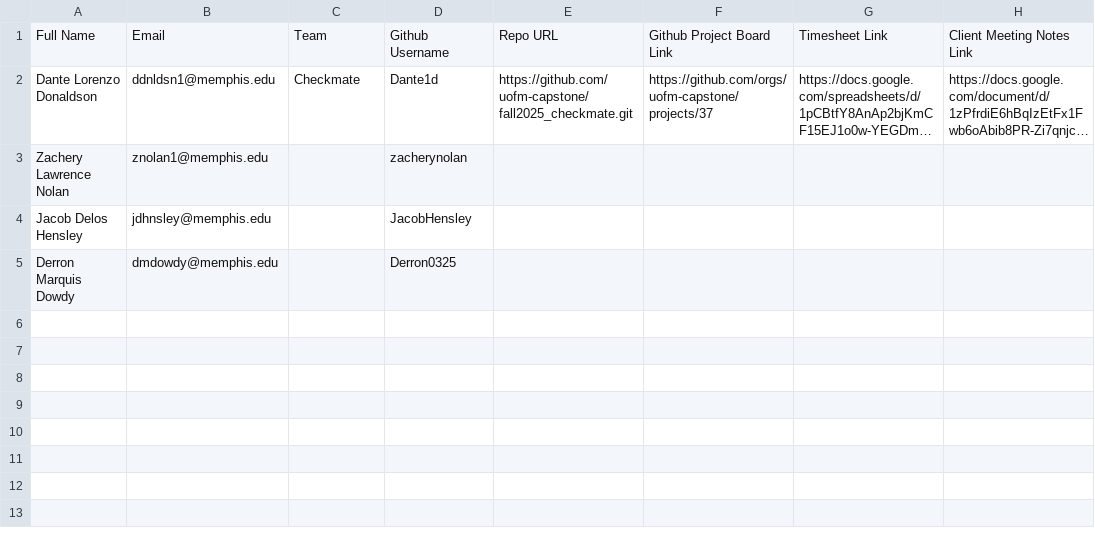
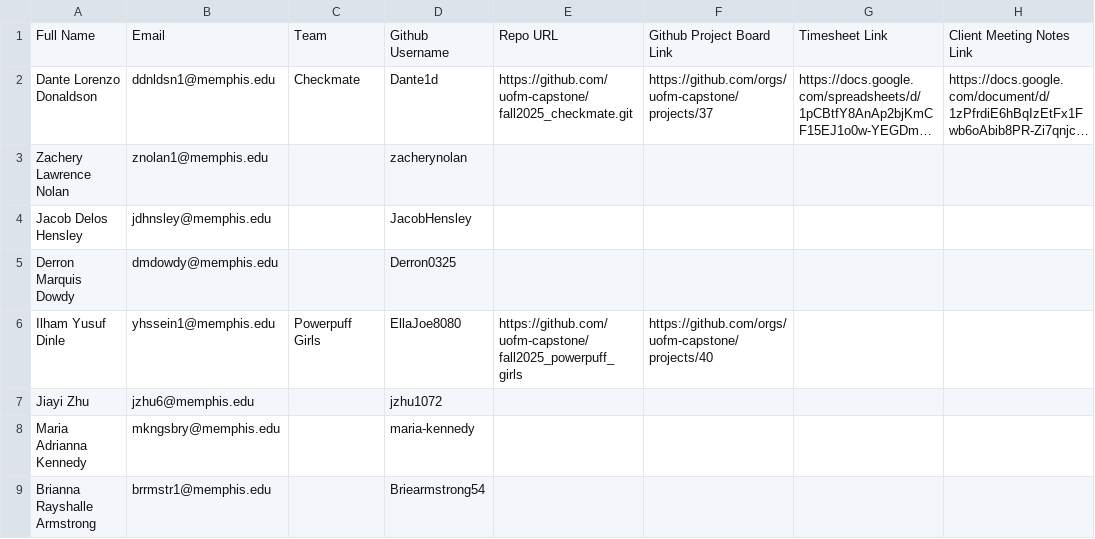
Before and after one commit to uofm-capstone/fall2025_checkmate, a CSV file: lib/assets/checkmate_student.csv, drawn as a sheet; long unchanged cells end in …; the diff names each change by its address in the sheet, - before the commit and + after, or states it on an @@ line.

```diff
--- a/lib/assets/checkmate_student.csv
+++ b/lib/assets/checkmate_student.csv
+row 6: Ilham Yusuf Dinle | yhssein1@memphis.edu | Powerpuff Girls | EllaJoe8080 | https://github.com/uofm-capstone/fall2025_powerpuff_girls | https://github.com/orgs/uofm-capstone/projects/40
+row 7: Jiayi Zhu | jzhu6@memphis.edu |  | jzhu1072
+row 8: Maria Adrianna Kennedy | mkngsbry@memphis.edu |  | maria-kennedy
+row 9: Brianna Rayshalle Armstrong | brrmstr1@memphis.edu |  | Briearmstrong54
```
Also changed, not shown: 4 other files.
